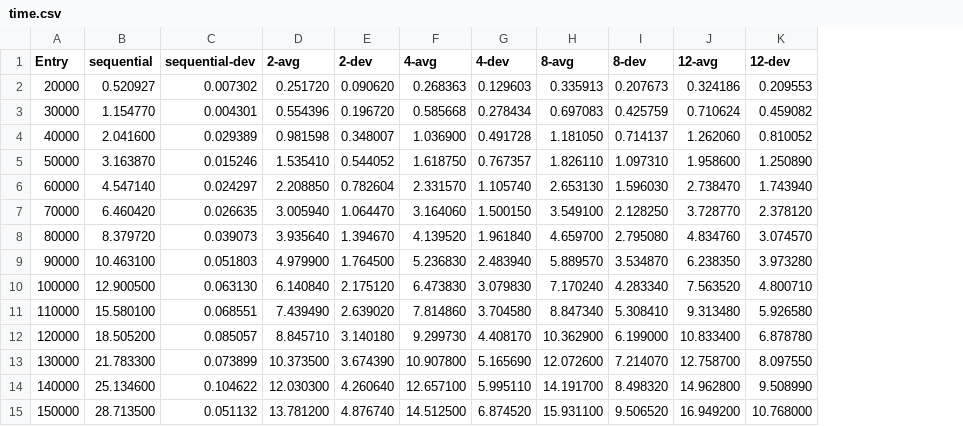
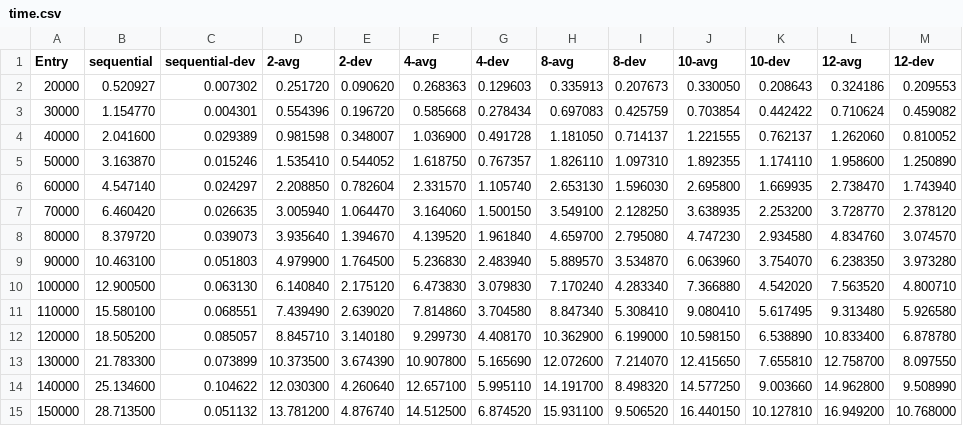
Before and after one commit to FontouraAbreu/prog.-paralela, a CSV file: T2/time.csv, drawn as a sheet; the diff names each change by its address in the sheet, - before the commit and + after, or states it on an @@ line.

```diff
--- a/T2/time.csv
+++ b/T2/time.csv
+column J (10-avg), rows 2-15: 0.330050 | 0.703854 | 1.221555 | 1.892355 | 2.695800 | 3.638935 | 4.747230 | 6.063960 | 7.366880 | 9.080410 | 10.598150 | 12.415650 | 14.577250 | 16.440150
+column K (10-dev), rows 2-15: 0.208643 | 0.442422 | 0.762137 | 1.174110 | 1.669935 | 2.253200 | 2.934580 | 3.754070 | 4.542020 | 5.617495 | 6.538890 | 7.655810 | 9.003660 | 10.127810
```
Also changed, not shown: T2/speedup.csv, 12 other files.
